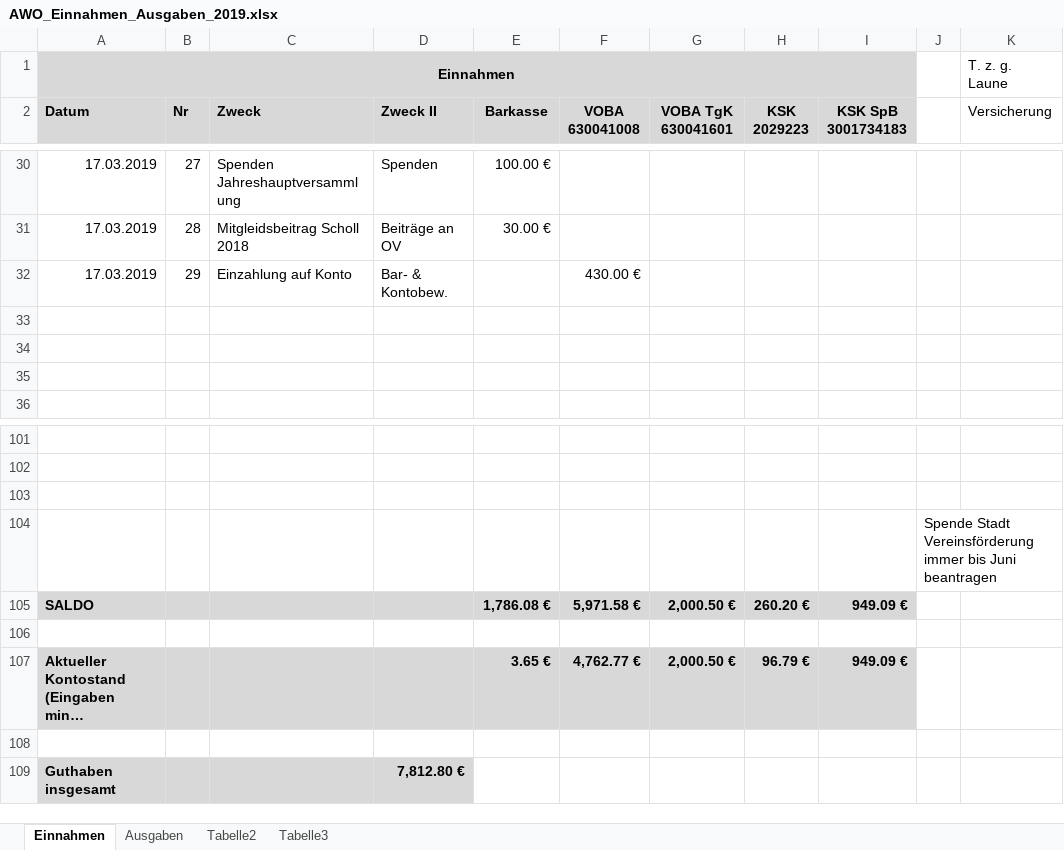
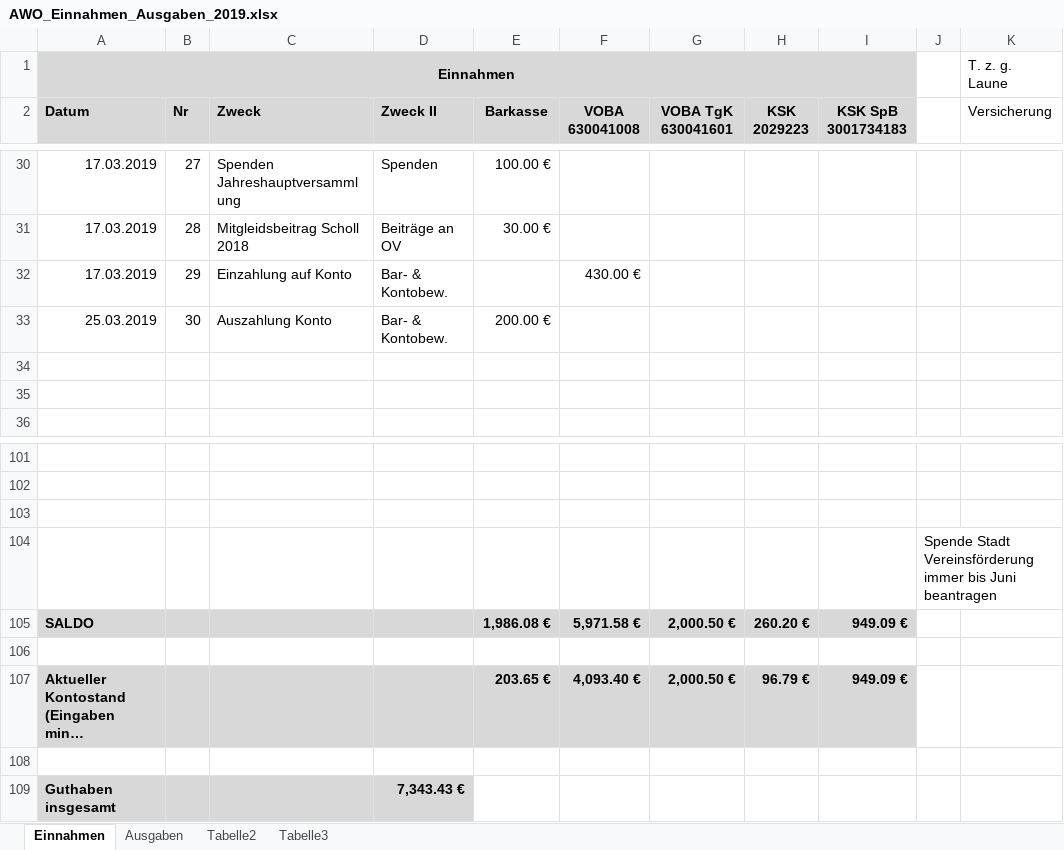
Before and after one commit to bwildner/AWO, an Excel workbook: AWO_Einnahmen_Ausgaben_2019.xlsx, sheet Einnahmen, drawn as a sheet; only a part is shown, gaps mark what is left out; long unchanged cells end in …; values as stored, in another font and other column widths than the file's, no borders; conditional formats not drawn; the diff names each change by its address in the sheet, - before the commit and + after, or states it on an @@ line.

```diff
--- a/AWO_Einnahmen_Ausgaben_2019.xlsx (sheet Einnahmen)
+++ b/AWO_Einnahmen_Ausgaben_2019.xlsx (sheet Einnahmen)
-row 33: (empty)
+row 33: 25.03.2019 | 30 | Auszahlung Konto | Bar- & Kontobew. | 200.00 €
-E105 (Barkasse): 1,786.08 €
+E105 (Barkasse): 1,986.08 €
-E107 (Barkasse): 3.65 €
+E107 (Barkasse): 203.65 €
-F107 (VOBA 630041008): 4,762.77 €
+F107 (VOBA 630041008): 4,093.40 €
-D109 (Zweck II): 7,812.80 €
+D109 (Zweck II): 7,343.43 €
```
Also changed, not shown: sheet Ausgaben, Strom.xlsx.
